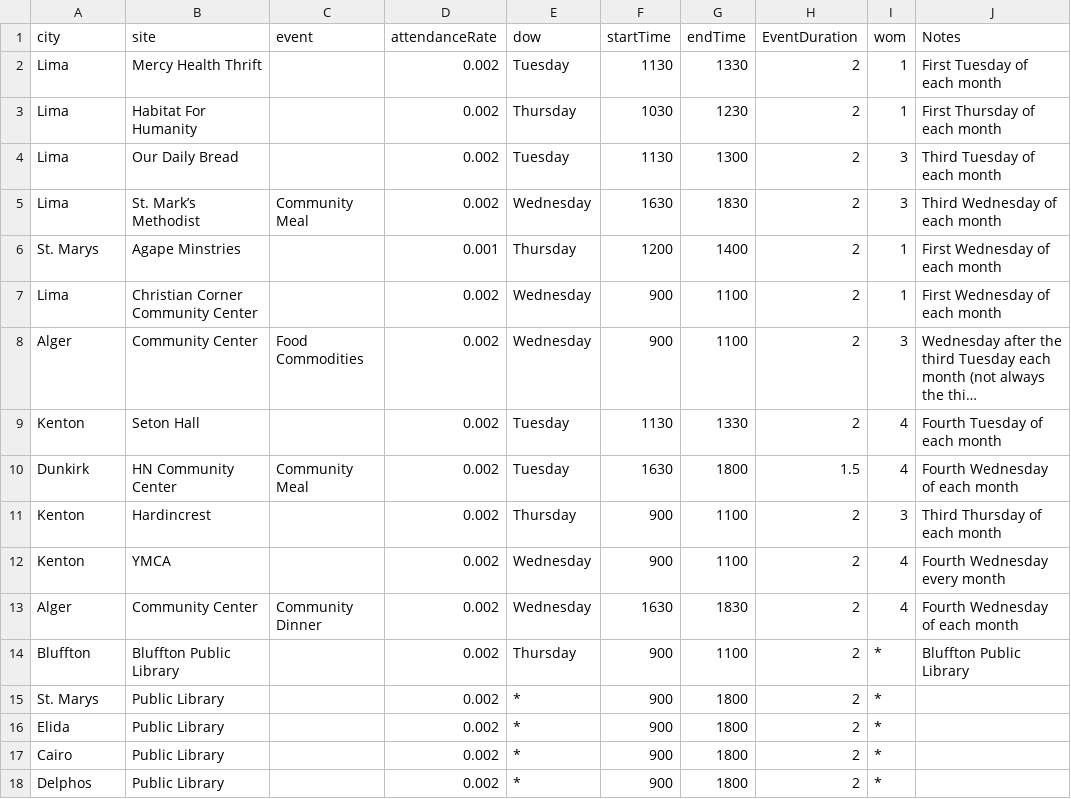
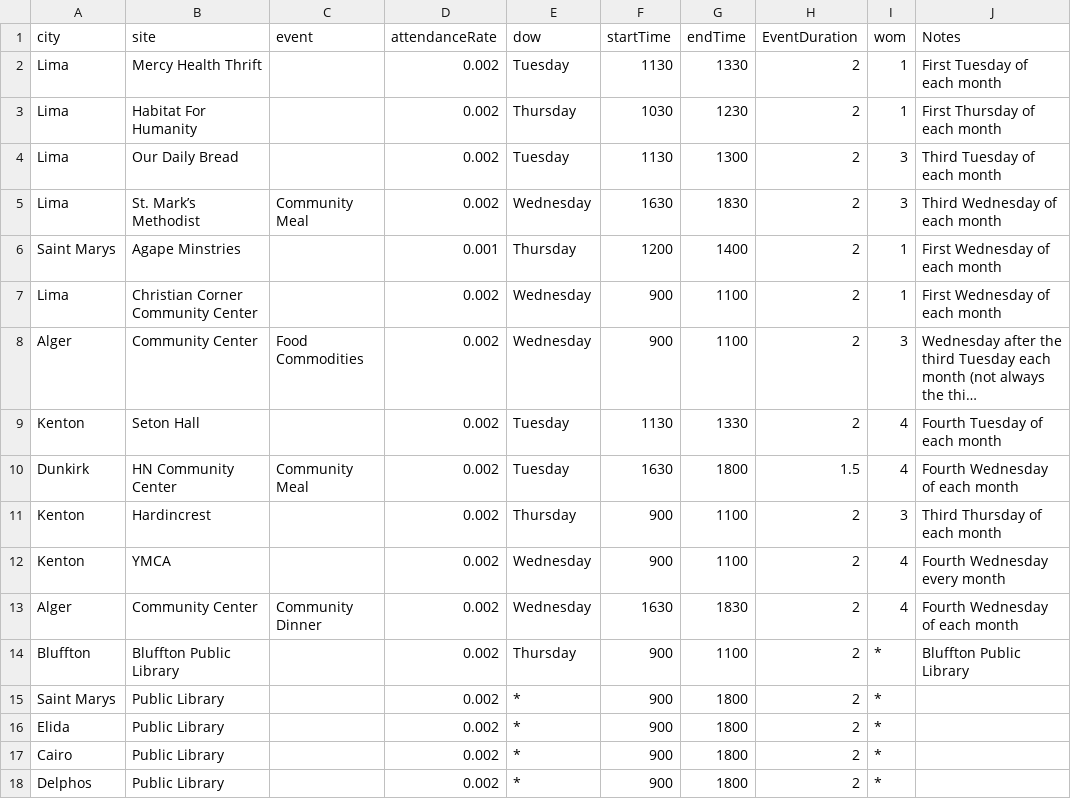
Before and after one commit to Human-Centered-Optimization-Lab/clinicOpt, a CSV file: data/sites.csv (was data/events.csv), drawn as a sheet; only a part is shown; long unchanged cells end in ….

Commit message:
Renaming event.csv to site.csv

```diff
--- a/data/events.csv
+++ b/data/sites.csv
@@ -5,3 +5,3 @@ Lima,Our Daily Bread,,0.002,Tuesday,1130,1300,2,3,Third Tuesday of each month
 Lima,St. Mark’s Methodist,Community Meal,0.002,Wednesday,1630,1830,2,3,Third Wednesday of each month
-St. Marys,Agape Minstries,,0.001,Thursday,1200,1400,2,1,First Wednesday of each month
+Saint Marys,Agape Minstries,,0.001,Thursday,1200,1400,2,1,First Wednesday of each month
 Lima,Christian Corner Community Center,,0.002,Wednesday,900,1100,2,1,First Wednesday of each month
@@ -14,3 +14,3 @@ Alger,Community Center ,Community Dinner,0.002,Wednesday,1630,1830,2,4,Fourth We
 Bluffton,Bluffton Public Library,,0.002,Thursday,900,1100,2,*,Bluffton Public Library
-St. Marys,Public Library,,0.002,*,900,1800,2,*,
+Saint Marys,Public Library,,0.002,*,900,1800,2,*,
 Elida,Public Library,,0.002,*,900,1800,2,*,
```
Also changed, not shown: 2 other files.
